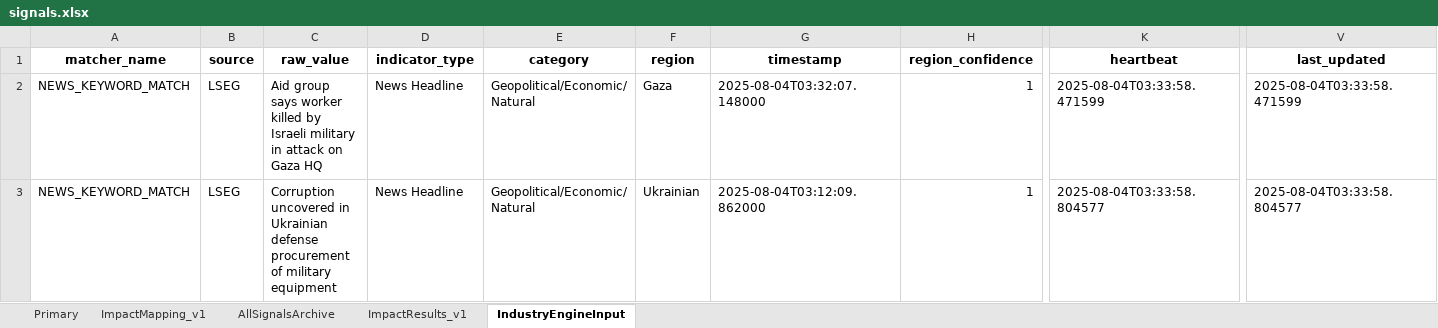
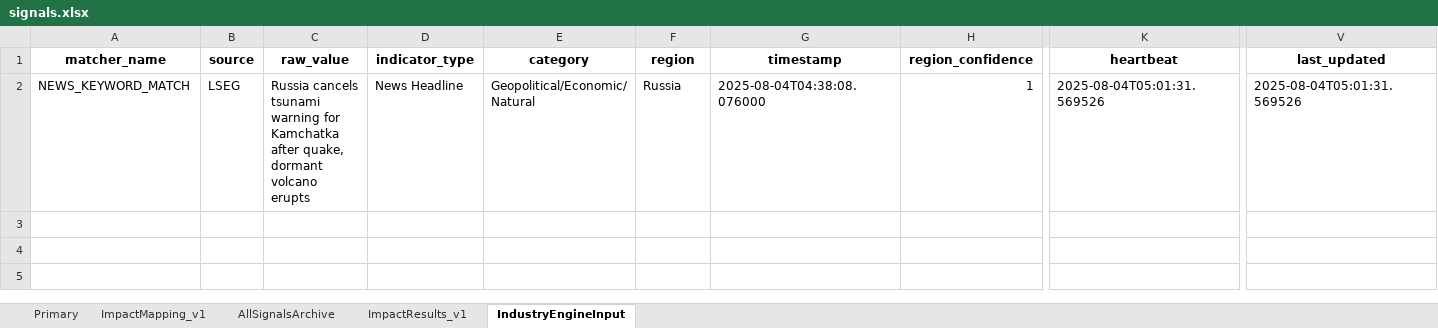
Before and after one commit to Coltencode5/signal-tracker-v3, an Excel workbook: signals.xlsx, sheet IndustryEngineInput, drawn as a sheet; only a part is shown, gaps mark what is left out; values as stored, in another font and other column widths than the file's, no borders; rows hold the shown columns only; the diff names each change by its address in the sheet, - before the commit and + after, or states it on an @@ line.

```diff
--- a/signals.xlsx (sheet IndustryEngineInput)
+++ b/signals.xlsx (sheet IndustryEngineInput)
-C2 (raw_value): Aid group says worker killed by Israeli military in attack on Gaza HQ
+C2 (raw_value): Russia cancels tsunami warning for Kamchatka after quake, dormant volcano erupts
-F2 (region): Gaza
+F2 (region): Russia
-G2 (timestamp): 2025-08-04T03:32:07.148000
+G2 (timestamp): 2025-08-04T04:38:08.076000
-K2 (heartbeat): 2025-08-04T03:33:58.471599
+K2 (heartbeat): 2025-08-04T05:01:31.569526
-V2 (last_updated): 2025-08-04T03:33:58.471599
+V2 (last_updated): 2025-08-04T05:01:31.569526
-row 3: NEWS_KEYWORD_MATCH | LSEG | Corruption uncovered in Ukrainian defense procurement of military equipment | News Headline | Geopolitical/Economic/Natural | Ukrainian | 2025-08-04T03:12:09.862000 | 1 | 2025-08-04T03:33:58.804577 | 2025-08-04T03:33:58.804577
```
Also changed, not shown: sheet Primary, sheet AllSignalsArchive, sheet ImpactResults_v1.
